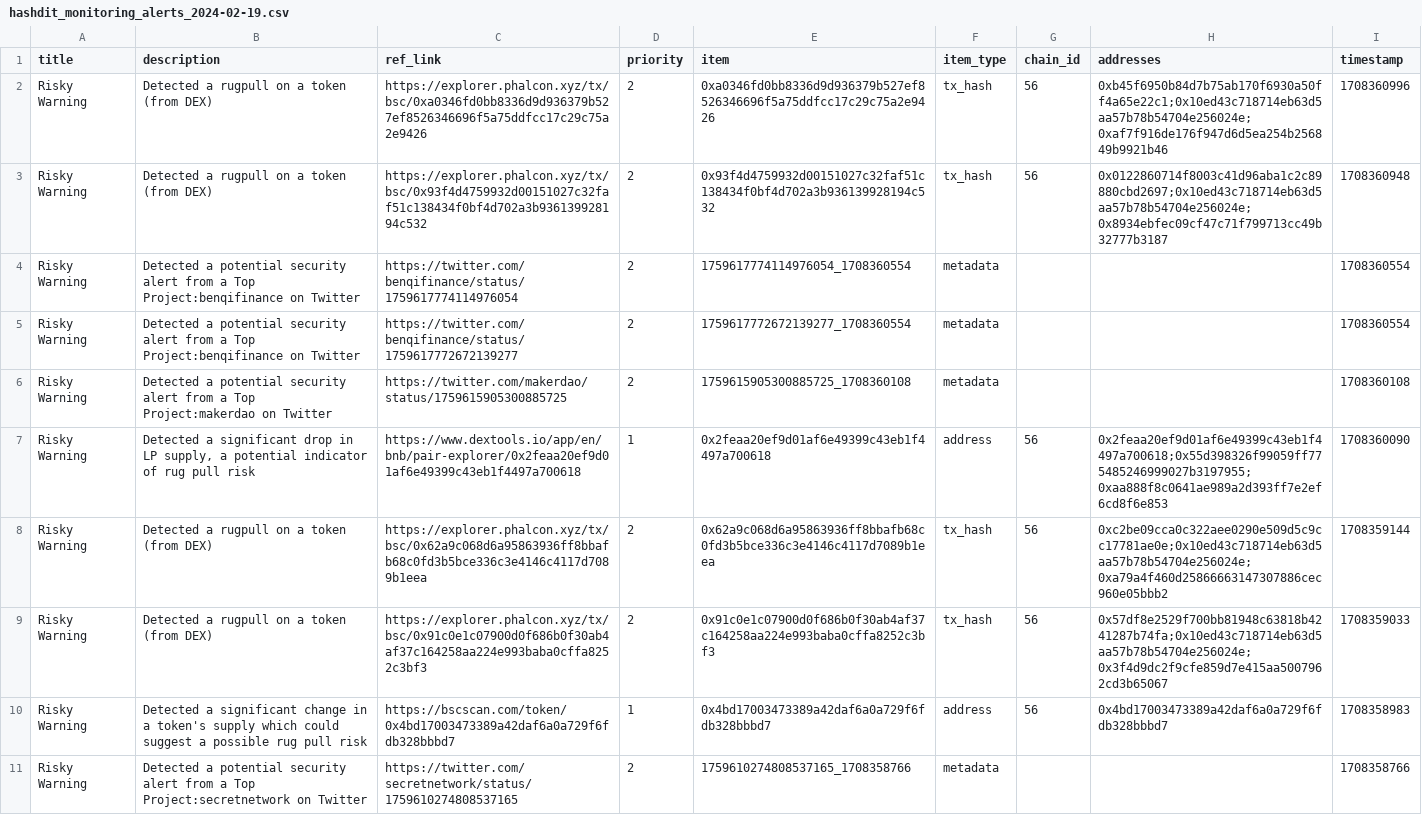
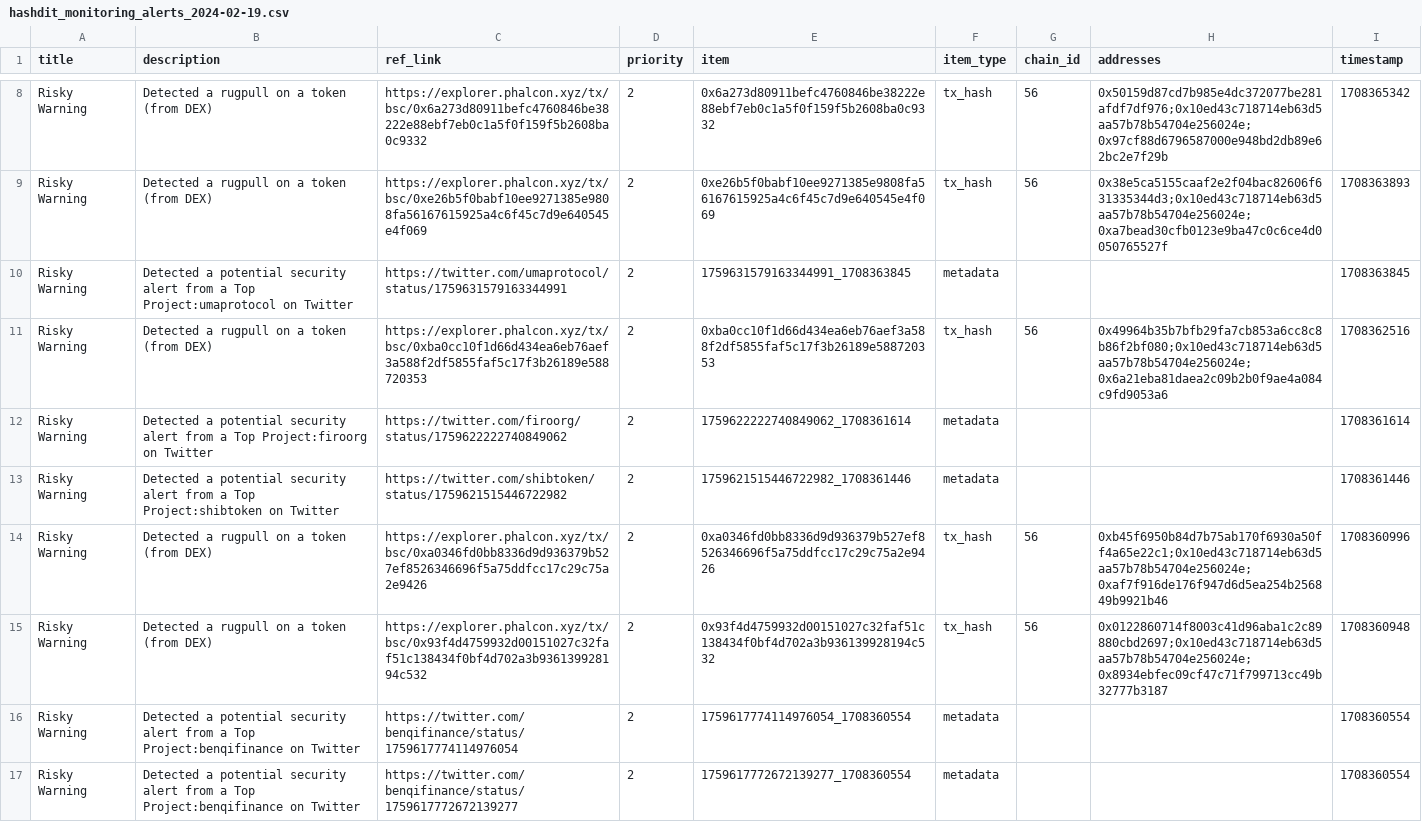
Before and after one commit to hashdit/hashdit, a CSV file: gitbook_source_code/data/hashdit_monitoring_alerts/hashdit_monitoring_alerts_2024-02-19.csv, drawn as a sheet; only a part is shown, gaps mark what is left out; the shorter side is filled out with more unchanged rows; the diff covers the shown part only.

Commit message:
hashdit_monitoring_alerts_2024-02-19.csv update

```diff
--- a/gitbook_source_code/data/hashdit_monitoring_alerts/hashdit_monitoring_alerts_2024-02-19.csv
+++ b/gitbook_source_code/data/hashdit_monitoring_alerts/hashdit_monitoring_alerts_2024-02-19.csv
@@ -2 +8,7 @@ title,description,ref_link,priority,item,item_type,chain_id,addresses,timestamp
+Risky Warning,Detected a rugpull on a token (from DEX),https://explorer.phalcon.xyz/tx/bsc/0x6a273d80911befc4760846be38222e88ebf7eb0c1a5f0f159f5b2608ba0c9332 ,2,0x6a273d80911befc4760846be38222e88ebf7eb0c1a5f0f159f5b2608ba0c9332,tx_hash,56,0x50159d87cd7b985e4dc372077be281afdf7df976;0x10ed43c718714eb63d5aa57b78b54704e256024e;0x97cf88d6796587000e948bd2db89e62bc2e7f29b,1708365342
+Risky Warning,Detected a rugpull on a token (from DEX),https://explorer.phalcon.xyz/tx/bsc/0xe26b5f0babf10ee9271385e9808fa56167615925a4c6f45c7d9e640545e4f069 ,2,0xe26b5f0babf10ee9271385e9808fa56167615925a4c6f45c7d9e640545e4f069,tx_hash,56,0x38e5ca5155caaf2e2f04bac82606f631335344d3;0x10ed43c718714eb63d5aa57b78b54704e256024e;0xa7bead30cfb0123e9ba47c0c6ce4d0050765527f,1708363893
+Risky Warning,Detected a potential security alert from a Top Project:umaprotocol on Twitter,https://twitter.com/umaprotocol/status/1759631579163344991 ,2,1759631579163344991_1708363845,metadata,,,1708363845
+Risky Warning,Detected a rugpull on a token (from DEX),https://explorer.phalcon.xyz/tx/bsc/0xba0cc10f1d66d434ea6eb76aef3a588f2df5855faf5c17f3b26189e588720353 ,2,0xba0cc10f1d66d434ea6eb76aef3a588f2df5855faf5c17f3b26189e588720353,tx_hash,56,0x49964b35b7bfb29fa7cb853a6cc8c8b86f2bf080;0x10ed43c718714eb63d5aa57b78b54704e256024e;0x6a21eba81daea2c09b2b0f9ae4a084c9fd9053a6,1708362516
+Risky Warning,Detected a potential security alert from a Top Project:firoorg on Twitter,https://twitter.com/firoorg/status/1759622222740849062 ,2,1759622222740849062_1708361614,metadata,,,1708361614
+Risky Warning,Detected a potential security alert from a Top Project:shibtoken on Twitter,https://twitter.com/shibtoken/status/1759621515446722982 ,2,1759621515446722982_1708361446,metadata,,,1708361446
 Risky Warning,Detected a rugpull on a token (from DEX),https://explorer.phalcon.xyz/tx/bsc/0xa0346fd0bb8336d9d936379b527ef8526346696f5a75ddfcc17c29c75a2e9426 ,2,0xa0346fd0bb8336d9d936379b527ef8526346696f5a75ddfcc17c29c75a2e9426,tx_hash,56,0xb45f6950b84d7b75ab170f6930a50ff4a65e22c1;0x10ed43c718714eb63d5aa57b78b54704e256024e;0xaf7f916de176f947d6d5ea254b256849b9921b46,1708360996
```
Also changed, not shown: 6 added rows and 1 moved row elsewhere in this file.
